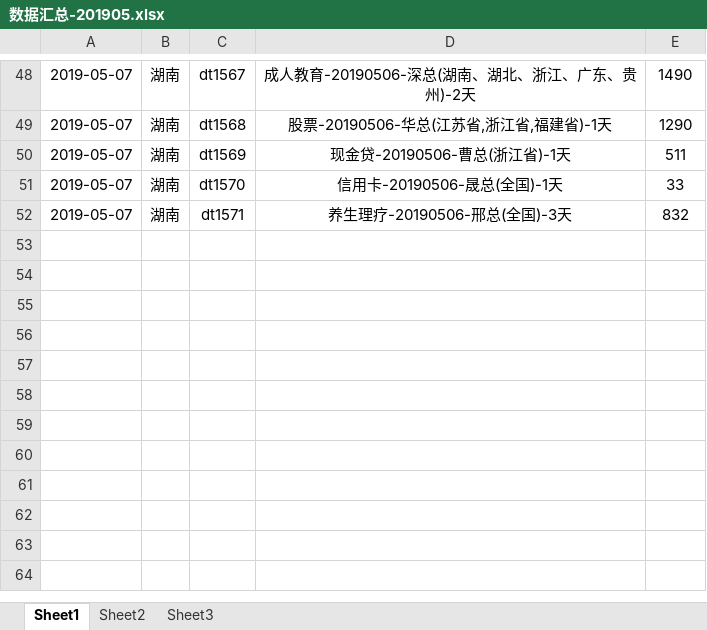
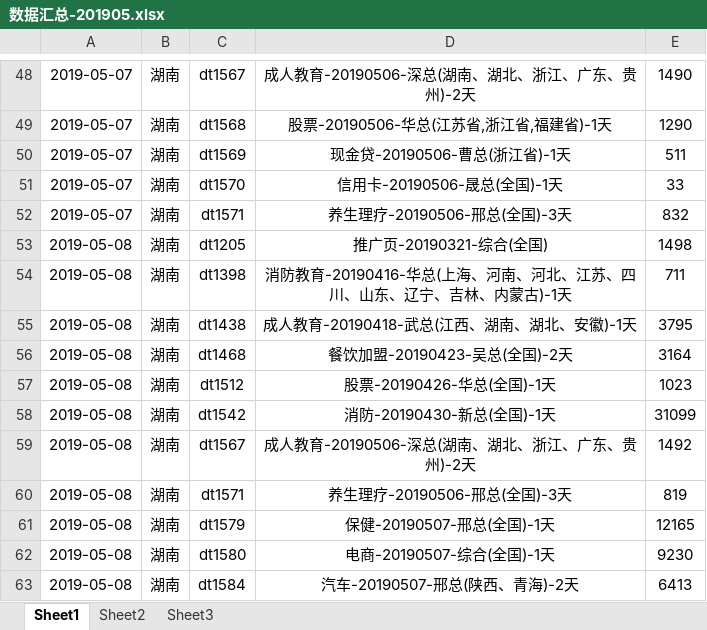
Before and after one commit to janice-cjy/data-log, an Excel workbook: 数据汇总/数据汇总-201905.xlsx, sheet Sheet1, drawn as a sheet; only a part is shown, gaps mark what is left out; values as stored, in another font and other column widths than the file's, no borders; the diff names each change by its address in the sheet, - before the commit and + after, or states it on an @@ line.

```diff
--- a/数据汇总/数据汇总-201905.xlsx (sheet Sheet1)
+++ b/数据汇总/数据汇总-201905.xlsx (sheet Sheet1)
+row 53: 2019-05-08 | 湖南 | dt1205 | 推广页-20190321-综合(全国) | 1498
+row 54: 2019-05-08 | 湖南 | dt1398 | 消防教育-20190416-华总(上海、河南、河北、江苏、四川、山东、辽宁、吉林、内蒙古)-1天 | 711
+row 55: 2019-05-08 | 湖南 | dt1438 | 成人教育-20190418-武总(江西、湖南、湖北、安徽)-1天 | 3795
+row 56: 2019-05-08 | 湖南 | dt1468 | 餐饮加盟-20190423-吴总(全国)-2天 | 3164
+row 57: 2019-05-08 | 湖南 | dt1512 | 股票-20190426-华总(全国)-1天 | 1023
+row 58: 2019-05-08 | 湖南 | dt1542 | 消防-20190430-新总(全国)-1天 | 31099
+row 59: 2019-05-08 | 湖南 | dt1567 | 成人教育-20190506-深总(湖南、湖北、浙江、广东、贵州)-2天 | 1492
+row 60: 2019-05-08 | 湖南 | dt1571 | 养生理疗-20190506-邢总(全国)-3天 | 819
+row 61: 2019-05-08 | 湖南 | dt1579 | 保健-20190507-邢总(全国)-1天 | 12165
+row 62: 2019-05-08 | 湖南 | dt1580 | 电商-20190507-综合(全国)-1天 | 9230
+row 63: 2019-05-08 | 湖南 | dt1584 | 汽车-20190507-邢总(陕西、青海)-2天 | 6413
```
Also changed, not shown: 11 other files.
